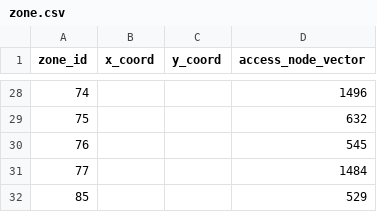
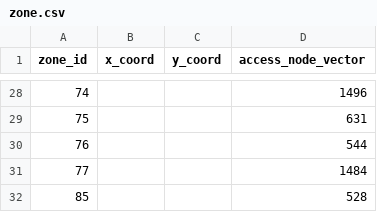
Before and after one commit to caferavci/AI-DLSIM, a CSV file: data/14850/macronet_demand/zone.csv, drawn as a sheet; only a part is shown, gaps mark what is left out; the diff covers the shown part only.

```diff
--- a/data/14850/macronet_demand/zone.csv
+++ b/data/14850/macronet_demand/zone.csv
@@ -28,5 +28,5 @@ zone_id,x_coord,y_coord,access_node_vector
 74,,,1496
-75,,,632
-76,,,545
+75,,,631
+76,,,544
 77,,,1484
-85,,,529
+85,,,528
```
Also changed, not shown: 14 edited cells elsewhere in this file, data/14850/macronet_demand/demand.csv, data/14850/macronet_demand/node.csv, 23 other files.
